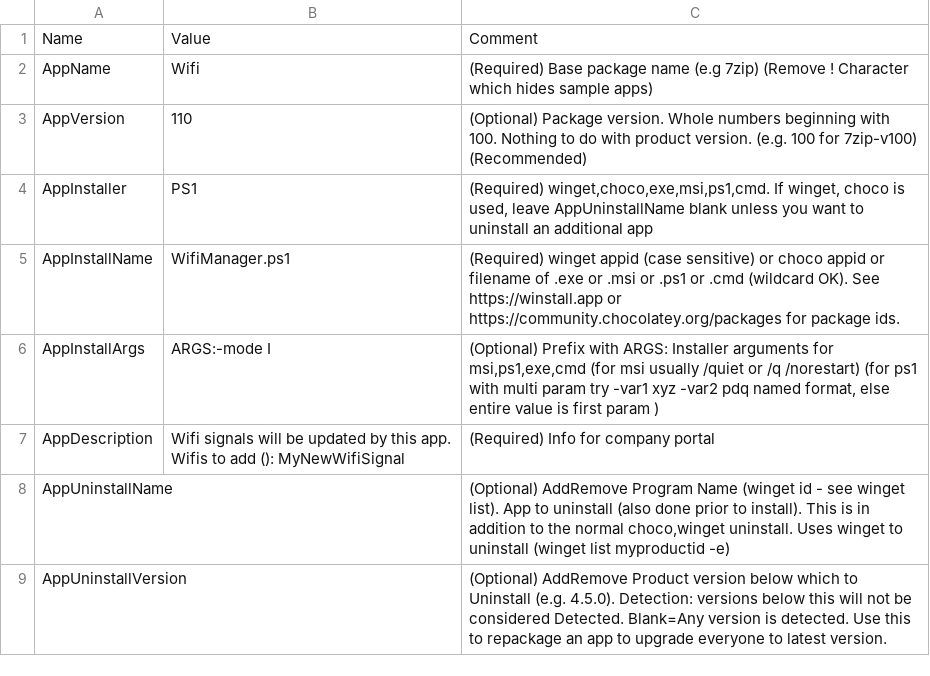
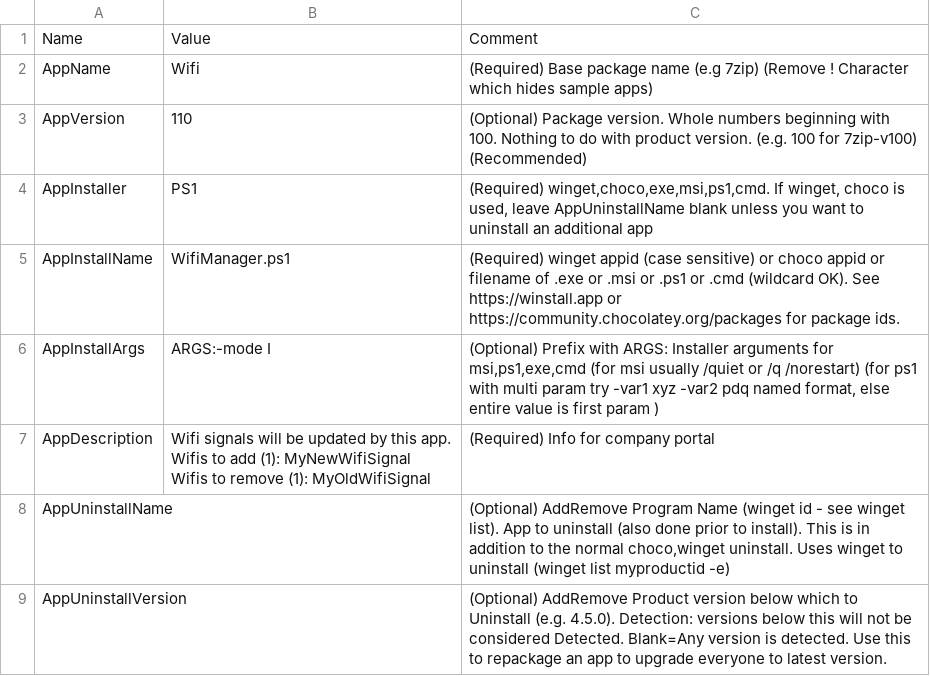
Before and after one commit to ITAutomator/IntuneApp, a CSV file: Wifi/IntuneApp/intune_settings.csv, drawn as a sheet; only a part is shown.

```diff
--- a/Wifi/IntuneApp/intune_settings.csv
+++ b/Wifi/IntuneApp/intune_settings.csv
@@ -6,4 +6,5 @@
 "AppInstallArgs","ARGS:-mode I","(Optional) Prefix with ARGS: Installer arguments for msi,ps1,exe,cmd (for msi usually /quiet or /q /norestart) (for ps1 with multi param try -var1 xyz -var2 pdq named format, else entire value is first param )"
-"AppDescription","Wifi signals will be updated by this app.
-Wifis to add (): MyNewWifiSignal","(Required) Info for company portal"
+"AppDescription","Wifi signals will be updated by this app.
+Wifis to add (1): MyNewWifiSignal
+Wifis to remove (1): MyOldWifiSignal","(Required) Info for company portal"
 "AppUninstallName","","(Optional) AddRemove Program Name (winget id - see winget list). App to uninstall (also done prior to install). This is in addition to the normal choco,winget uninstall. Uses winget to uninstall (winget list myproductid -e)"
```
Also changed, not shown: 1 other file.
